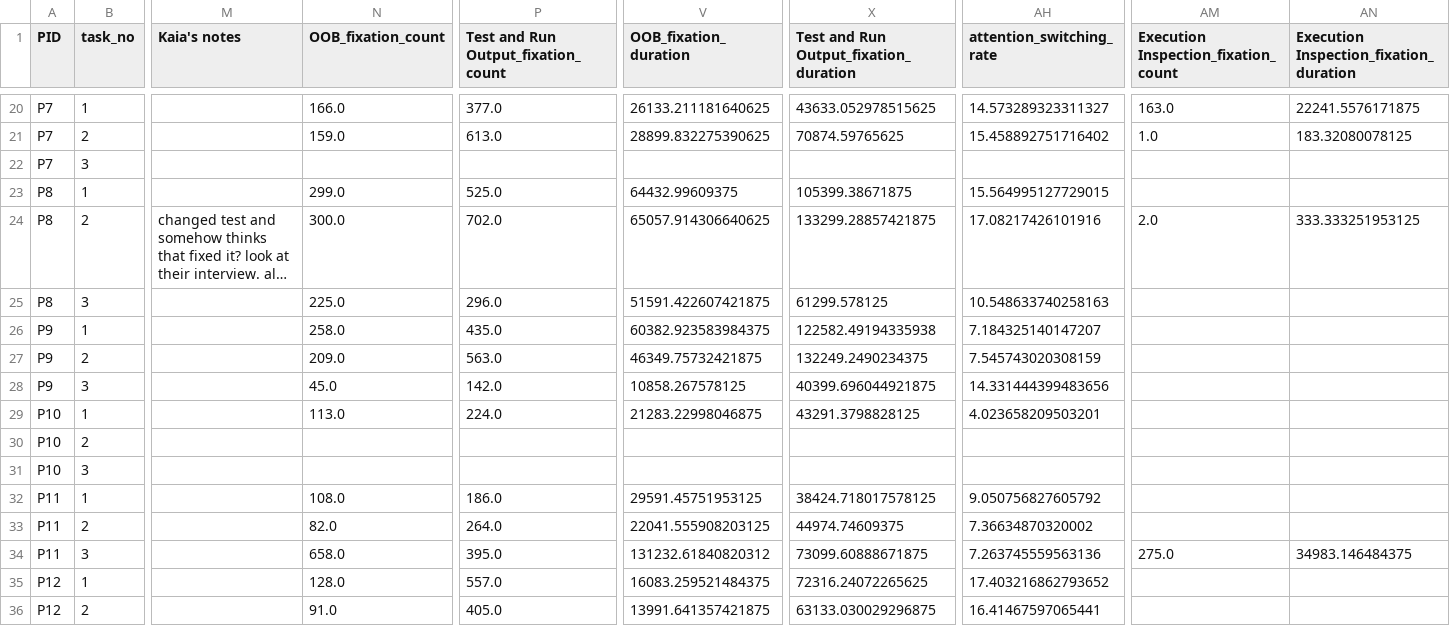
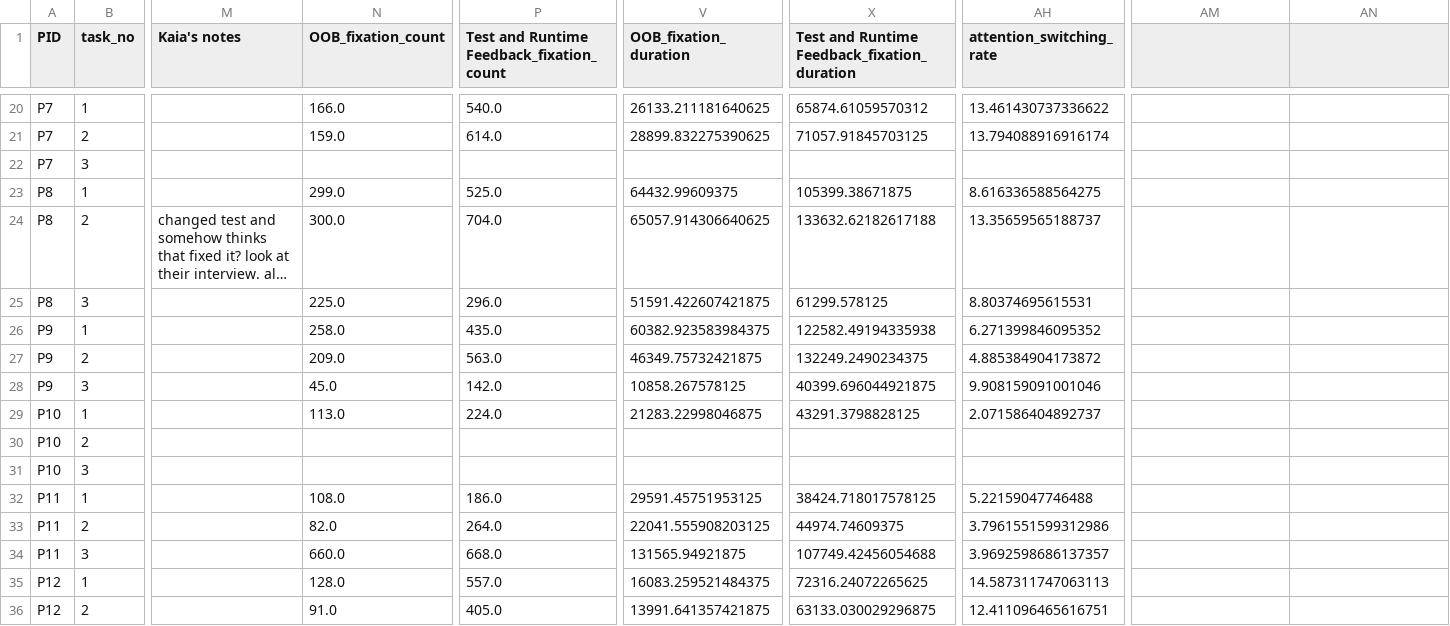
Before and after one commit to kaianew/patchwork_analysis, a CSV file: timing_correctness_data.csv, drawn as a sheet; only a part is shown, gaps mark what is left out; long unchanged cells end in …; the diff covers the shown part only; the diff names each change by its address in the sheet, - before the commit and + after, or states it on an @@ line.

Commit message:
Updated timing_correctness_data.csv so attention switching rate only is calculated between our 5 interesting/informational AOIs: tests, source code, patch, browser, test and runtime feedback. Do Cox proportional hazards models for response time models now, but need to update some of the models for gaze metrics to be CPH instead of glmer models.

```diff
--- a/timing_correctness_data.csv
+++ b/timing_correctness_data.csv
-P1: Test and Run Output_fixation_count
+P1: Test and Runtime Feedback_fixation_count
-X1: Test and Run Output_fixation_duration
+X1: Test and Runtime Feedback_fixation_duration
-AM1: Execution Inspection_fixation_count
+AM1: (empty)
-AN1: Execution Inspection_fixation_duration
+AN1: (empty)
-P20: 377.0
+P20: 540.0
-X20: 43633.052978515625
+X20: 65874.61059570312
-AH20 (attention_switching_rate): 14.573289323311327
+AH20 (attention_switching_rate): 13.461430737336622
-AM20: 163.0
+AM20: (empty)
-AN20: 22241.5576171875
+AN20: (empty)
-P21: 613.0
+P21: 614.0
-X21: 70874.59765625
+X21: 71057.91845703125
-AH21 (attention_switching_rate): 15.458892751716402
+AH21 (attention_switching_rate): 13.794088916916174
-AM21: 1.0
+AM21: (empty)
-AN21: 183.32080078125
+AN21: (empty)
-AH23 (attention_switching_rate): 15.564995127729015
+AH23 (attention_switching_rate): 8.616336588564275
-P24: 702.0
+P24: 704.0
-X24: 133299.28857421875
+X24: 133632.62182617188
-AH24 (attention_switching_rate): 17.08217426101916
+AH24 (attention_switching_rate): 13.35659565188737
-AM24: 2.0
+AM24: (empty)
-AN24: 333.333251953125
+AN24: (empty)
-AH25 (attention_switching_rate): 10.548633740258163
+AH25 (attention_switching_rate): 8.80374695615531
-AH26 (attention_switching_rate): 7.184325140147207
+AH26 (attention_switching_rate): 6.271399846095352
-AH27 (attention_switching_rate): 7.545743020308159
+AH27 (attention_switching_rate): 4.885384904173872
-AH28 (attention_switching_rate): 14.331444399483656
+AH28 (attention_switching_rate): 9.908159091001046
-AH29 (attention_switching_rate): 4.023658209503201
+AH29 (attention_switching_rate): 2.071586404892737
-AH32 (attention_switching_rate): 9.050756827605792
+AH32 (attention_switching_rate): 5.22159047746488
-AH33 (attention_switching_rate): 7.36634870320002
+AH33 (attention_switching_rate): 3.7961551599312986
-N34 (OOB_fixation_count): 658.0
+N34 (OOB_fixation_count): 660.0
-P34: 395.0
+P34: 668.0
-V34 (OOB_fixation_duration): 131232.61840820312
+V34 (OOB_fixation_duration): 131565.94921875
-X34: 73099.60888671875
+X34: 107749.42456054688
-AH34 (attention_switching_rate): 7.263745559563136
+AH34 (attention_switching_rate): 3.9692598686137357
-AM34: 275.0
+AM34: (empty)
-AN34: 34983.146484375
+AN34: (empty)
-AH35 (attention_switching_rate): 17.403216862793652
+AH35 (attention_switching_rate): 14.587311747063113
-AH36 (attention_switching_rate): 16.41467597065441
+AH36 (attention_switching_rate): 12.411096465616751
```
Also changed, not shown: 138 edited cells elsewhere in this file, 3 other files.
